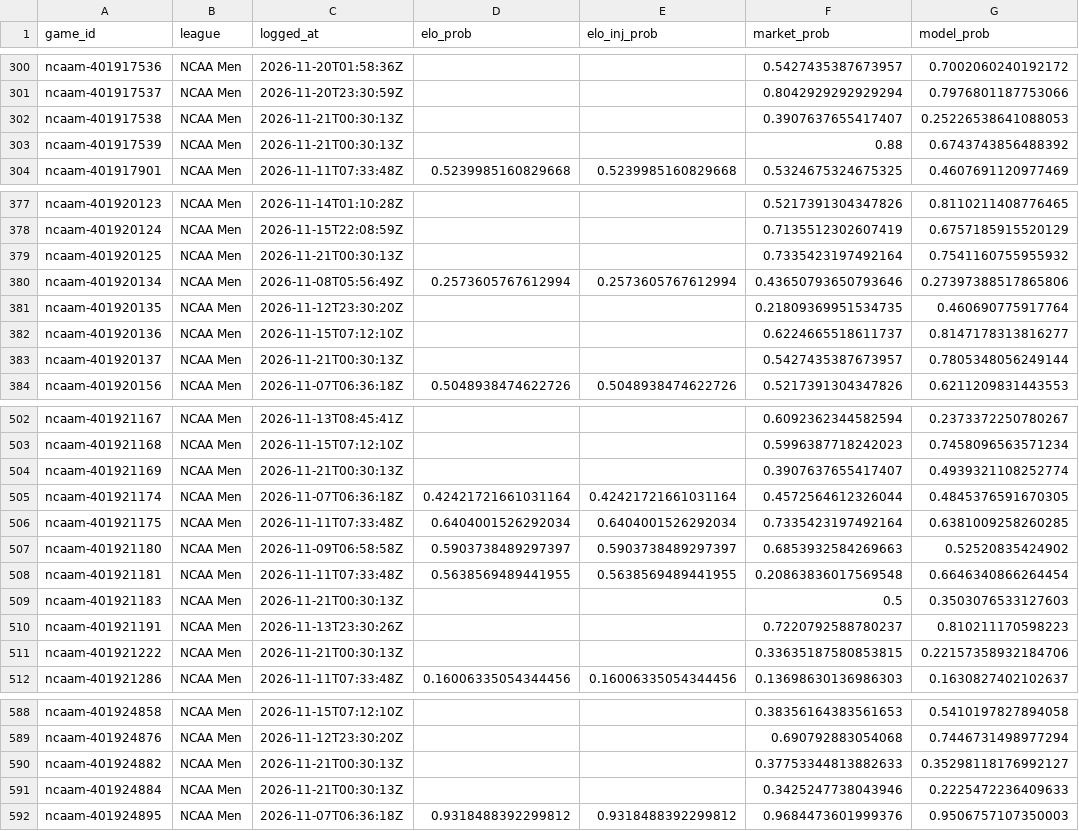
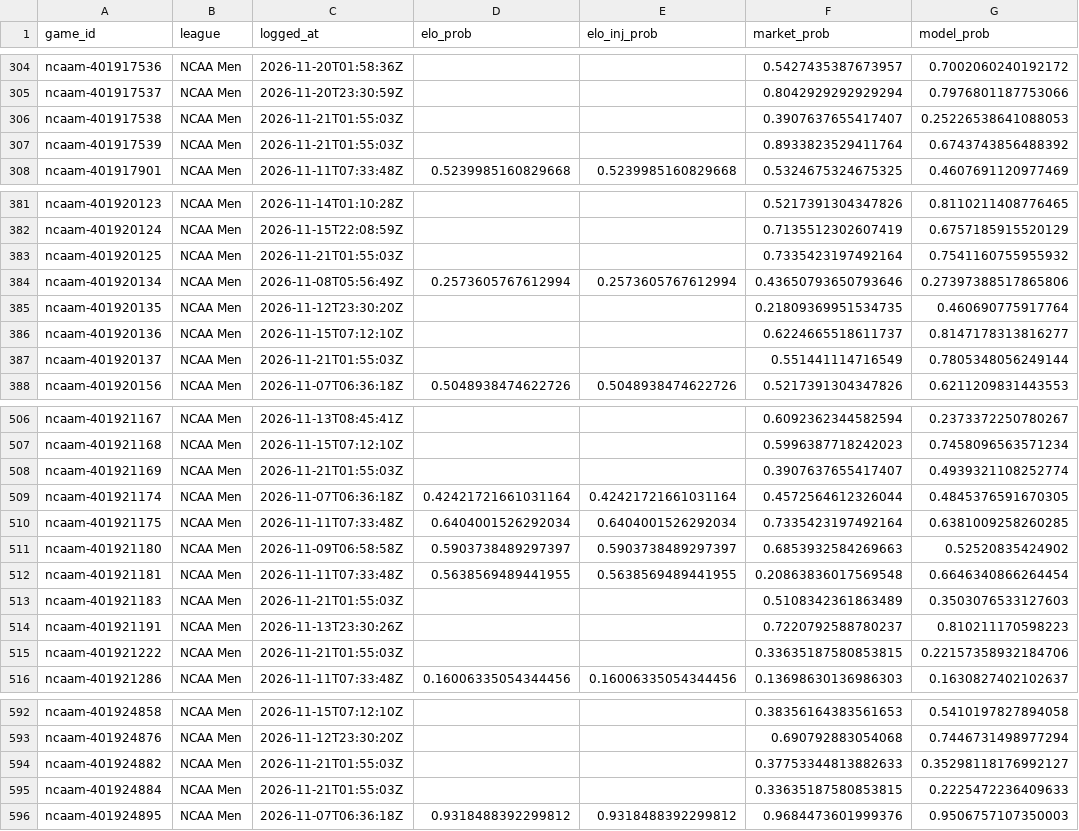
Before and after one commit to charliedavis78-bit/edge-e4b8b58d340a, a CSV file: log/predictions.csv, drawn as a sheet; only a part is shown, gaps mark what is left out; the diff covers the shown part only.

```diff
--- a/log/predictions.csv
+++ b/log/predictions.csv
@@ -301,4 +305,4 @@ ncaam-401917536,NCAA Men,2026-11-20T01:58:36Z,,,0.5427435387673957,0.70020602401
 ncaam-401917537,NCAA Men,2026-11-20T23:30:59Z,,,0.8042929292929294,0.7976801187753066
-ncaam-401917538,NCAA Men,2026-11-21T00:30:13Z,,,0.3907637655417407,0.25226538641088053
-ncaam-401917539,NCAA Men,2026-11-21T00:30:13Z,,,0.88,0.6743743856488392
+ncaam-401917538,NCAA Men,2026-11-21T01:55:03Z,,,0.3907637655417407,0.25226538641088053
+ncaam-401917539,NCAA Men,2026-11-21T01:55:03Z,,,0.8933823529411764,0.6743743856488392
 ncaam-401917901,NCAA Men,2026-11-11T07:33:48Z,0.5239985160829668,0.5239985160829668,0.5324675324675325,0.4607691120977469
@@ -378,3 +382,3 @@ ncaam-401920123,NCAA Men,2026-11-14T01:10:28Z,,,0.5217391304347826,0.81102114087
 ncaam-401920124,NCAA Men,2026-11-15T22:08:59Z,,,0.7135512302607419,0.6757185915520129
-ncaam-401920125,NCAA Men,2026-11-21T00:30:13Z,,,0.7335423197492164,0.7541160755955932
+ncaam-401920125,NCAA Men,2026-11-21T01:55:03Z,,,0.7335423197492164,0.7541160755955932
 ncaam-401920134,NCAA Men,2026-11-08T05:56:49Z,0.2573605767612994,0.2573605767612994,0.43650793650793646,0.27397388517865806
@@ -382,3 +386,3 @@ ncaam-401920135,NCAA Men,2026-11-12T23:30:20Z,,,0.21809369951534735,0.4606907759
 ncaam-401920136,NCAA Men,2026-11-15T07:12:10Z,,,0.6224665518611737,0.8147178313816277
-ncaam-401920137,NCAA Men,2026-11-21T00:30:13Z,,,0.5427435387673957,0.7805348056249144
+ncaam-401920137,NCAA Men,2026-11-21T01:55:03Z,,,0.551441114716549,0.7805348056249144
 ncaam-401920156,NCAA Men,2026-11-07T06:36:18Z,0.5048938474622726,0.5048938474622726,0.5217391304347826,0.6211209831443553
@@ -503,3 +507,3 @@ ncaam-401921167,NCAA Men,2026-11-13T08:45:41Z,,,0.6092362344582594,0.23733722507
 ncaam-401921168,NCAA Men,2026-11-15T07:12:10Z,,,0.5996387718242023,0.7458096563571234
-ncaam-401921169,NCAA Men,2026-11-21T00:30:13Z,,,0.3907637655417407,0.4939321108252774
+ncaam-401921169,NCAA Men,2026-11-21T01:55:03Z,,,0.3907637655417407,0.4939321108252774
 ncaam-401921174,NCAA Men,2026-11-07T06:36:18Z,0.42421721661031164,0.42421721661031164,0.4572564612326044,0.4845376591670305
@@ -508,5 +512,5 @@ ncaam-401921180,NCAA Men,2026-11-09T06:58:58Z,0.5903738489297397,0.5903738489297
 ncaam-401921181,NCAA Men,2026-11-11T07:33:48Z,0.5638569489441955,0.5638569489441955,0.20863836017569548,0.6646340866264454
-ncaam-401921183,NCAA Men,2026-11-21T00:30:13Z,,,0.5,0.3503076533127603
+ncaam-401921183,NCAA Men,2026-11-21T01:55:03Z,,,0.5108342361863489,0.3503076533127603
 ncaam-401921191,NCAA Men,2026-11-13T23:30:26Z,,,0.7220792588780237,0.810211170598223
-ncaam-401921222,NCAA Men,2026-11-21T00:30:13Z,,,0.33635187580853815,0.22157358932184706
+ncaam-401921222,NCAA Men,2026-11-21T01:55:03Z,,,0.33635187580853815,0.22157358932184706
 ncaam-401921286,NCAA Men,2026-11-11T07:33:48Z,0.16006335054344456,0.16006335054344456,0.13698630136986303,0.1630827402102637
@@ -589,4 +593,4 @@ ncaam-401924858,NCAA Men,2026-11-15T07:12:10Z,,,0.38356164383561653,0.5410197827
 ncaam-401924876,NCAA Men,2026-11-12T23:30:20Z,,,0.690792883054068,0.7446731498977294
-ncaam-401924882,NCAA Men,2026-11-21T00:30:13Z,,,0.37753344813882633,0.35298118176992127
-ncaam-401924884,NCAA Men,2026-11-21T00:30:13Z,,,0.3425247738043946,0.2225472236409633
+ncaam-401924882,NCAA Men,2026-11-21T01:55:03Z,,,0.37753344813882633,0.35298118176992127
+ncaam-401924884,NCAA Men,2026-11-21T01:55:03Z,,,0.33635187580853815,0.2225472236409633
 ncaam-401924895,NCAA Men,2026-11-07T06:36:18Z,0.9318488392299812,0.9318488392299812,0.9684473601999376,0.9506757107350003
```
Also changed, not shown: 4 added rows and 43 edited cells elsewhere in this file.
